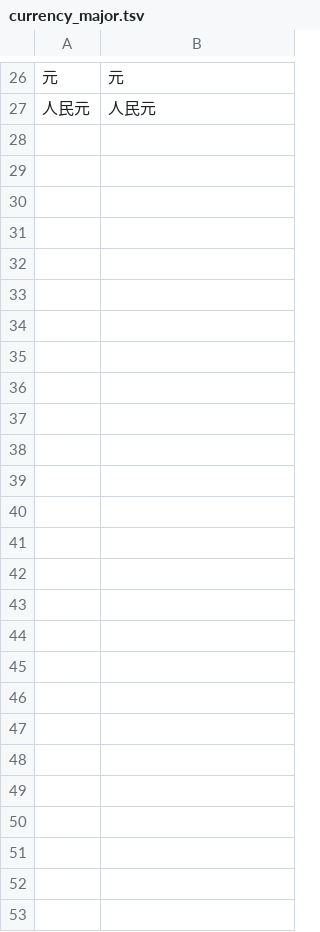
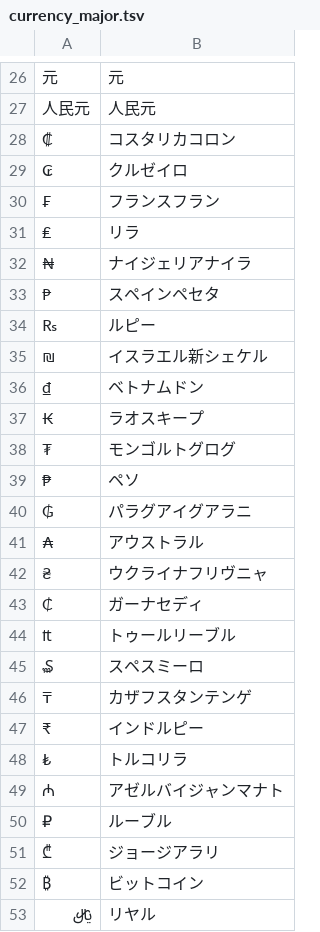
Before and after one commit to HungerDeng/NeMo-text-processing, a TSV file: nemo_text_processing/text_normalization/ja/data/money/currency_major.tsv, drawn as a sheet; only a part is shown, gaps mark what is left out; the diff names each change by its address in the sheet, - before the commit and + after, or states it on an @@ line.

```diff
--- a/nemo_text_processing/text_normalization/ja/data/money/currency_major.tsv
+++ b/nemo_text_processing/text_normalization/ja/data/money/currency_major.tsv
+row 28: ₡ | コスタリカコロン
+row 29: ₢ | クルゼイロ
+row 30: ₣ | フランスフラン
+row 31: ₤ | リラ
+row 32: ₦ | ナイジェリアナイラ
+row 33: ₧ | スペインペセタ
+row 34: ₨ | ルピー
+row 35: ₪ | イスラエル新シェケル
+row 36: ₫ | ベトナムドン
+row 37: ₭ | ラオスキープ
+row 38: ₮ | モンゴルトグログ
+row 39: ₱ | ペソ
+row 40: ₲ | パラグアイグアラニ
+row 41: ₳ | アウストラル
+row 42: ₴ | ウクライナフリヴニャ
+row 43: ₵ | ガーナセディ
+row 44: ₶ | トゥールリーブル
+row 45: ₷ | スペスミーロ
+row 46: ₸ | カザフスタンテンゲ
+row 47: ₹ | インドルピー
+row 48: ₺ | トルコリラ
+row 49: ₼ | アゼルバイジャンマナト
+row 50: ₽ | ルーブル
+row 51: ₾ | ジョージアラリ
+row 52: ₿ | ビットコイン
+row 53: ﷼ | リヤル
```
Also changed, not shown: nemo_text_processing/text_normalization/ja/data/money/currency_prefix.tsv, 7 other files.
